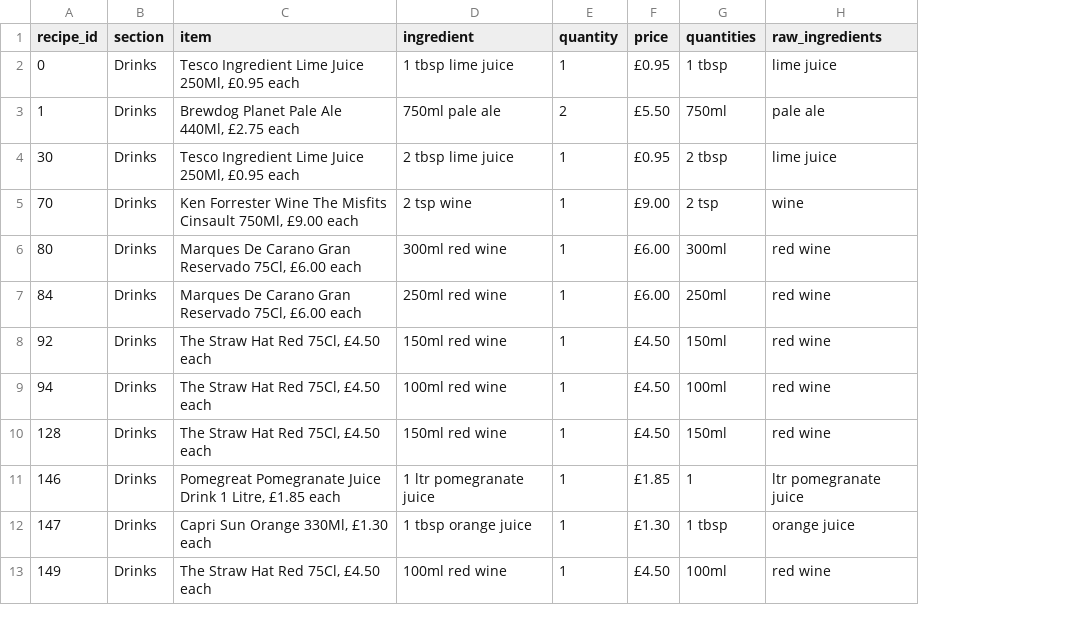
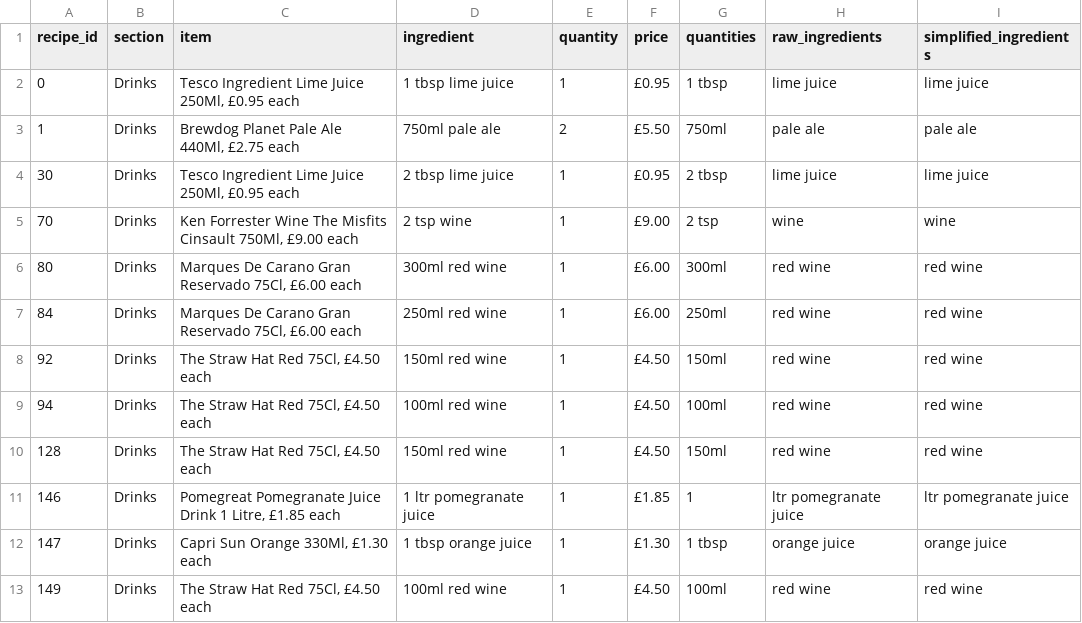
Before and after one commit to camdobbie/RecipeRecommend, a CSV file: Categories_Ingredients/Drinks.csv, drawn as a sheet; the diff names each change by its address in the sheet, - before the commit and + after, or states it on an @@ line.

```diff
--- a/Categories_Ingredients/Drinks.csv
+++ b/Categories_Ingredients/Drinks.csv
+column I (simplified_ingredients), rows 2-13: lime juice | pale ale | lime juice | wine | red wine | red wine | red wine | red wine | red wine | ltr pomegranate juice | orange juice | red wine
```
Also changed, not shown: Categories_Ingredients/Dairy_and_eggs.csv, Categories_Ingredients/Other.csv, 3 other files.
